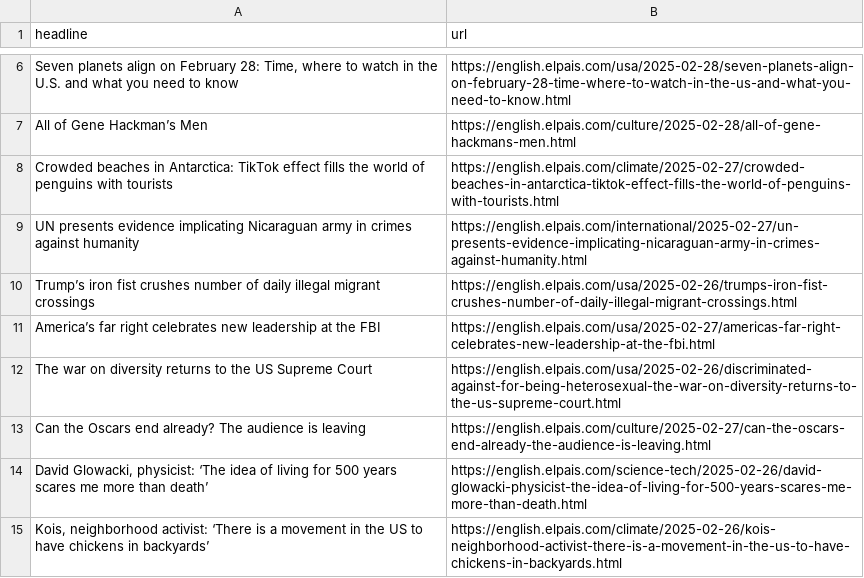
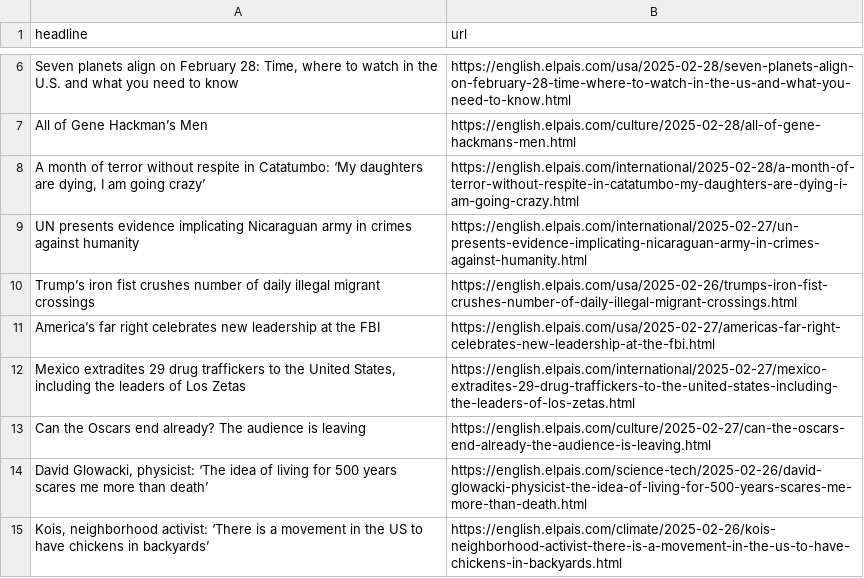
Before and after one commit to anaemepe/autoscrapper-elpais, a CSV file: headlines.csv, drawn as a sheet; only a part is shown, gaps mark what is left out; removed rows and columns are numbered as before the commit, all else as after; the diff names each change by its address in the sheet, - before the commit and + after, or states it on an @@ line.

```diff
--- a/headlines.csv
+++ b/headlines.csv
-row 8: Crowded beaches in Antarctica: TikTok effect fills the world of penguins with tourists | https://english.elpais.com/climate/2025-02-27/crowded-beaches-in-antarctica-tiktok-effect-fills-the-world-of-penguins-with-tourists.html
+row 8: A month of terror without respite in Catatumbo: ‘My daughters are dying, I am going crazy’ | https://english.elpais.com/international/2025-02-28/a-month-of-terror-without-respite-in-catatumbo-my-daughters-are-dying-i-am-going-crazy.html
-row 12: The war on diversity returns to the US Supreme Court | https://english.elpais.com/usa/2025-02-26/discriminated-against-for-being-heterosexual-the-war-on-diversity-returns-to-the-us-supreme-court.html
+row 12: Mexico extradites 29 drug traffickers to the United States, including the leaders of Los Zetas | https://english.elpais.com/international/2025-02-27/mexico-extradites-29-drug-traffickers-to-the-united-states-including-the-leaders-of-los-zetas.html
```
